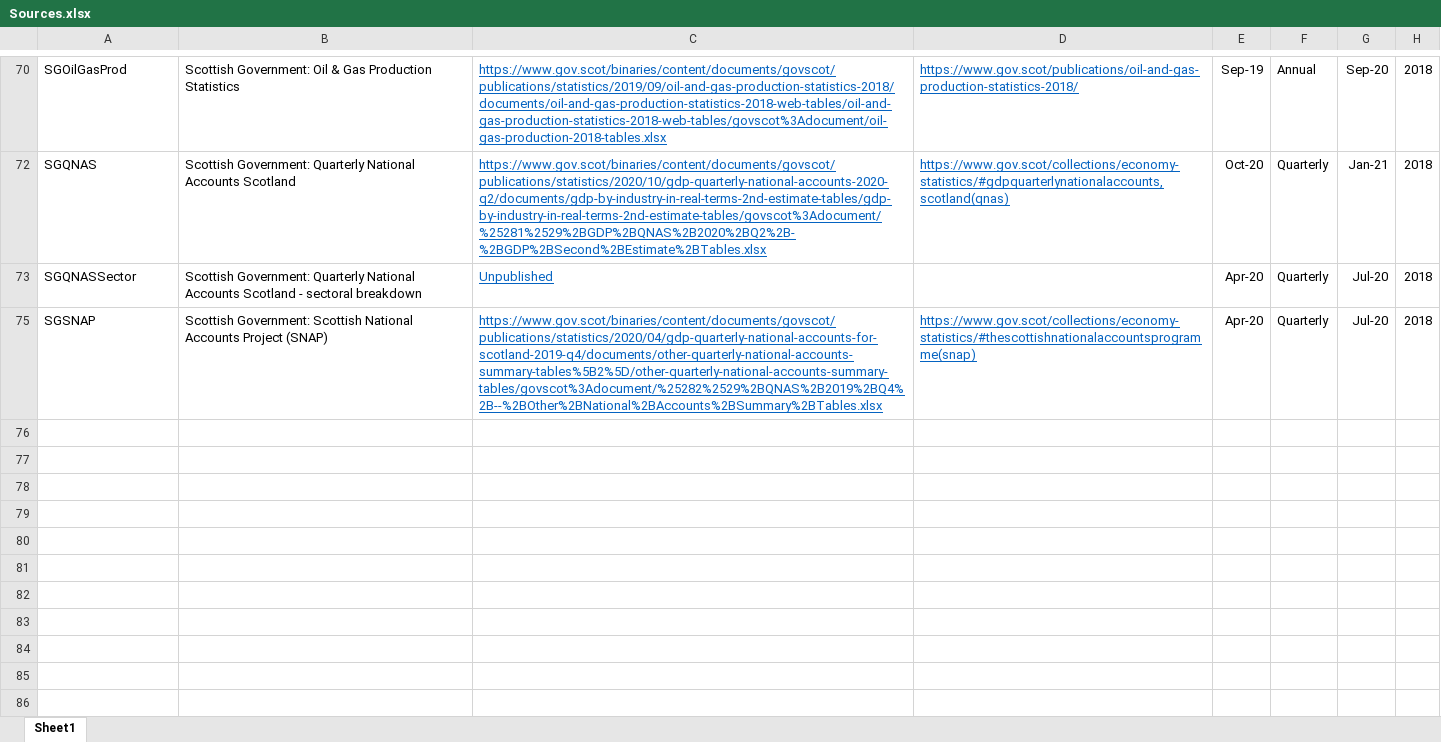
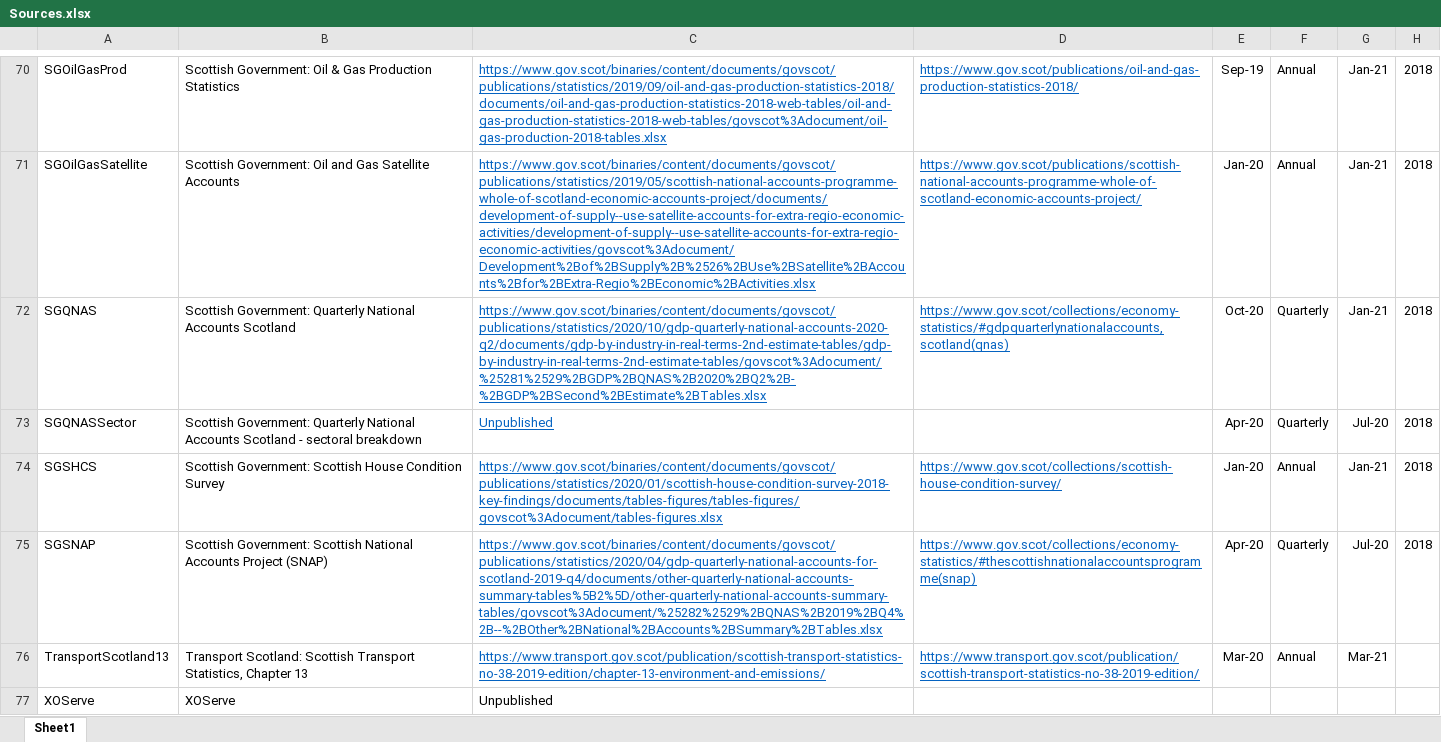
Before and after one commit to ischerr/Scottish-Energy-Statistics-Hub, an Excel workbook: Structure/Sources.xlsx, sheet Sheet1, drawn as a sheet; only a part is shown, gaps mark what is left out; values as stored, in another font and other column widths than the file's, no borders; table styles not drawn; the diff covers the shown part only; the diff names each change by its address in the sheet, - before the commit and + after, or states it on an @@ line.

```diff
--- a/Structure/Sources.xlsx (sheet Sheet1)
+++ b/Structure/Sources.xlsx (sheet Sheet1)
-G70: Sep-20
+G70: Jan-21
@@ row 71 unhidden: SGOilGasSatellite | Scottish Government: Oil and Gas Satellite Accounts | https://www.gov.scot/binaries/content/documents/govscot/publications/statistics/2019/05/scottish-national-accounts-programme-whole-of-scotland-economic-accounts-project/documents/development-of-supply--use-satellite-accounts-for-extra-regio-economic-activities/development-of-supply--use-satellite-accounts-for-extra-regio-economic-activities/govscot%3Adocument/Development%2Bof%2BSupply%2B%2526%2BUse%2BSatellite%2BAccounts%2Bfor%2BExtra-Regio%2BEconomic%2BActivities.xlsx | https://www.gov.scot/publications/scottish-national-accounts-programme-whole-of-scotland-economic-accounts-project/ | Jan-20 | Annual | Jan-21 | 2018 @@
@@ row 74 unhidden: SGSHCS | Scottish Government: Scottish House Condition Survey | https://www.gov.scot/binaries/content/documents/govscot/publications/statistics/2020/01/scottish-house-condition-survey-2018-key-findings/documents/tables-figures/tables-figures/govscot%3Adocument/tables-figures.xlsx | https://www.gov.scot/collections/scottish-house-condition-survey/ | Jan-20 | Annual | Jan-21 | 2018 @@
@@ row 76 unhidden: TransportScotland13 | Transport Scotland: Scottish Transport Statistics, Chapter 13 | https://www.transport.gov.scot/publication/scottish-transport-statistics-no-38-2019-edition/chapter-13-environment-and-emissions/ | https://www.transport.gov.scot/publication/scottish-transport-statistics-no-38-2019-edition/ | Mar-20 | Annual | Mar-21 @@
@@ row 77 unhidden: XOServe | XOServe | Unpublished @@
```
Also changed, not shown: 59 hidden or unhidden rows elsewhere in this sheet, 8 other files.
